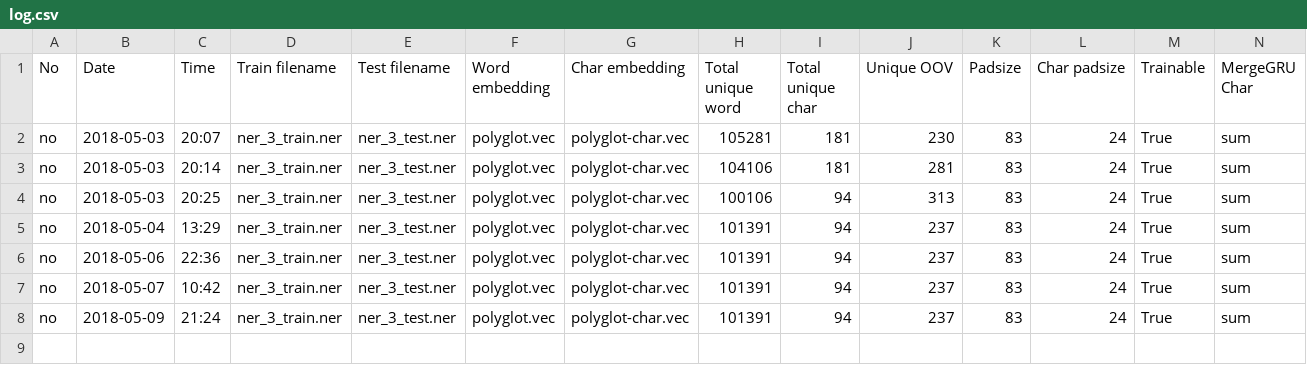
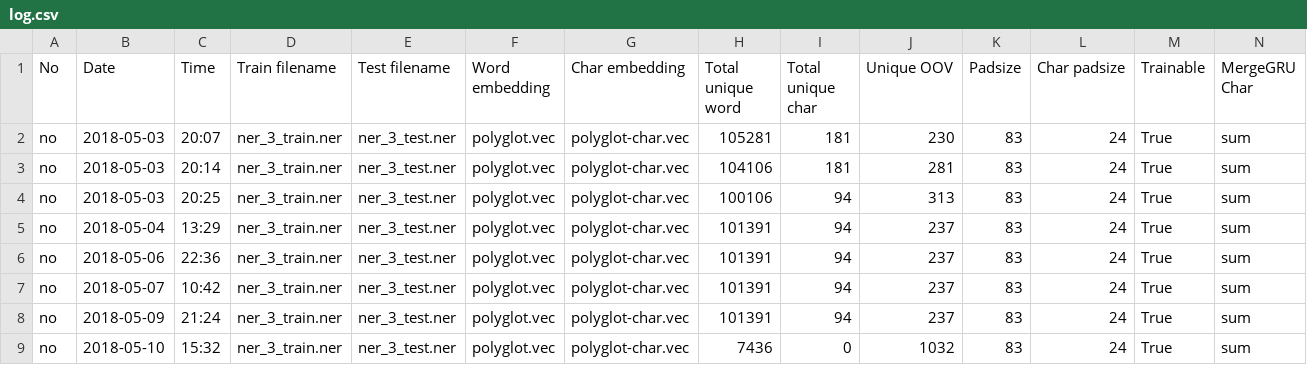
Before and after one commit to joshuakosasih/TA, a CSV file: medium_ner/log.csv, drawn as a sheet; only a part is shown; rows hold the shown columns only; the diff names each change by its address in the sheet, - before the commit and + after, or states it on an @@ line.

Commit message:
update default excel etc

```diff
--- a/medium_ner/log.csv
+++ b/medium_ner/log.csv
+row 9: no | 2018-05-10 | 15:32 | ner_3_train.ner | ner_3_test.ner | polyglot.vec | polyglot-char.vec | 7436 | 0 | 1032 | 83 | 24 | True | sum
```
Also changed, not shown: 3 other files.
